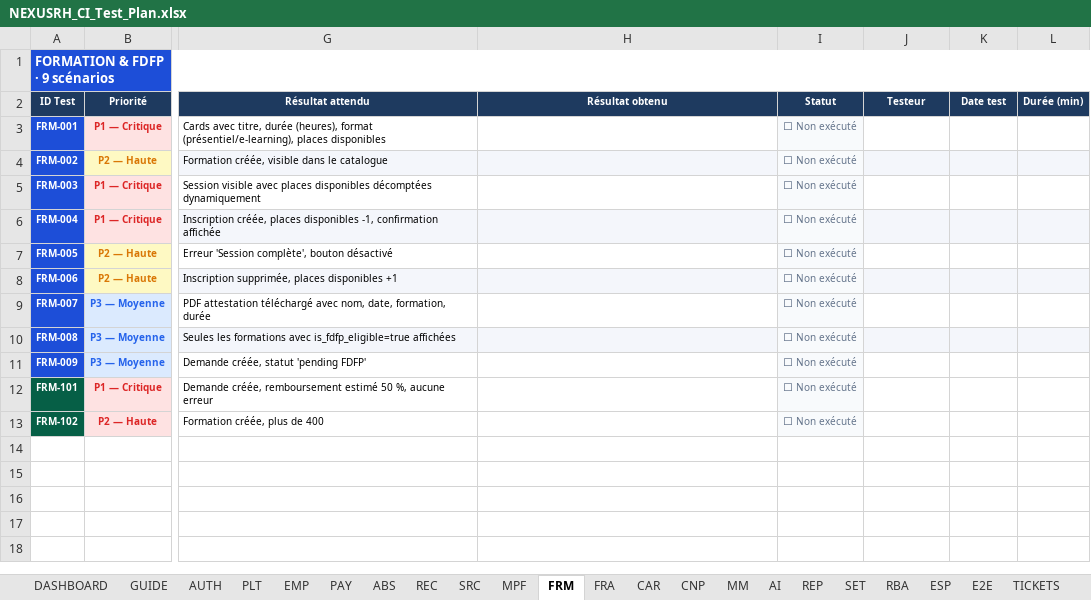
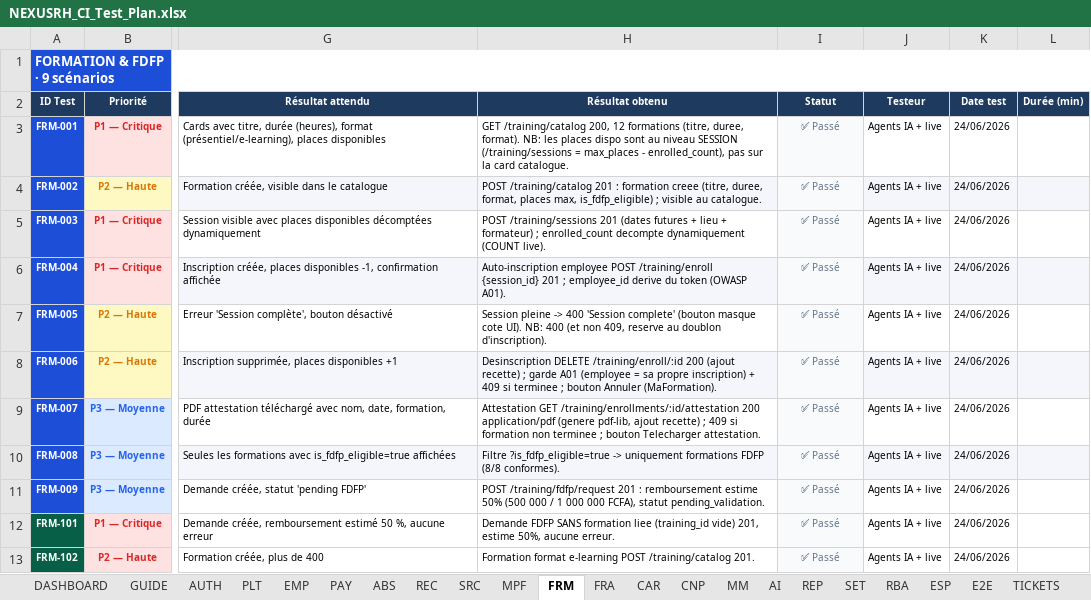
Before and after one commit to Couldevlop/nexusrh, an Excel workbook: NEXUSRH_CI_Test_Plan.xlsx, sheet FRM, drawn as a sheet; only a part is shown, gaps mark what is left out; values as stored, in another font and other column widths than the file's, no borders; conditional formats not drawn; the diff names each change by its address in the sheet, - before the commit and + after, or states it on an @@ line.

Commit message:
test(recette): feuilles FRM (11 Passe) et FRA (9 Passe) renseignees
FRM Formation : catalogue, creation, sessions, auto-inscription, session pleine,
desinscription, attestation PDF, filtre FDFP, demande FDFP 50%, e-learning.
FRA Notes de frais : draft, lignes+total, soumission, validation, refus motive,
remboursement Mobile Money (ref TXN), autosave, isolation A01, categories.
Tous testes live apres deploiement des correctifs (PR #184).

```diff
--- a/NEXUSRH_CI_Test_Plan.xlsx (sheet FRM)
+++ b/NEXUSRH_CI_Test_Plan.xlsx (sheet FRM)
-H3 (Résultat obtenu): (empty)
+H3 (Résultat obtenu): GET /training/catalog 200, 12 formations (titre, duree, format). NB: les places dispo sont au niveau SESSION (/training/sessions = max_places - enrolled_count), pas sur la card catalogue.
-I3:I13 (Statut): ⬜ Non exécuté
+I3:I13 (Statut): ✅ Passé
-J3:J13 (Testeur): (empty)
+J3:J13 (Testeur): Agents IA + live
-K3:K13 (Date test): (empty)
+K3:K13 (Date test): 24/06/2026
-H4 (Résultat obtenu): (empty)
+H4 (Résultat obtenu): POST /training/catalog 201 : formation creee (titre, duree, format, places max, is_fdfp_eligible) ; visible au catalogue.
-H5 (Résultat obtenu): (empty)
+H5 (Résultat obtenu): POST /training/sessions 201 (dates futures + lieu + formateur) ; enrolled_count decompte dynamiquement (COUNT live).
-H6 (Résultat obtenu): (empty)
+H6 (Résultat obtenu): Auto-inscription employee POST /training/enroll {session_id} 201 ; employee_id derive du token (OWASP A01).
-H7 (Résultat obtenu): (empty)
+H7 (Résultat obtenu): Session pleine -> 400 'Session complete' (bouton masque cote UI). NB: 400 (et non 409, reserve au doublon d'inscription).
-H8 (Résultat obtenu): (empty)
+H8 (Résultat obtenu): Desinscription DELETE /training/enroll/:id 200 (ajout recette) ; garde A01 (employee = sa propre inscription) + 409 si terminee ; bouton Annuler (MaFormation).
-H9 (Résultat obtenu): (empty)
+H9 (Résultat obtenu): Attestation GET /training/enrollments/:id/attestation 200 application/pdf (genere pdf-lib, ajout recette) ; 409 si formation non terminee ; bouton Telecharger attestation.
-H10 (Résultat obtenu): (empty)
+H10 (Résultat obtenu): Filtre ?is_fdfp_eligible=true -> uniquement formations FDFP (8/8 conformes).
-H11 (Résultat obtenu): (empty)
+H11 (Résultat obtenu): POST /training/fdfp/request 201 : remboursement estime 50% (500 000 / 1 000 000 FCFA), statut pending_validation.
-H12 (Résultat obtenu): (empty)
+H12 (Résultat obtenu): Demande FDFP SANS formation liee (training_id vide) 201, estime 50%, aucune erreur.
-H13 (Résultat obtenu): (empty)
+H13 (Résultat obtenu): Formation format e-learning POST /training/catalog 201.
```
Also changed, not shown: sheet FRA.
